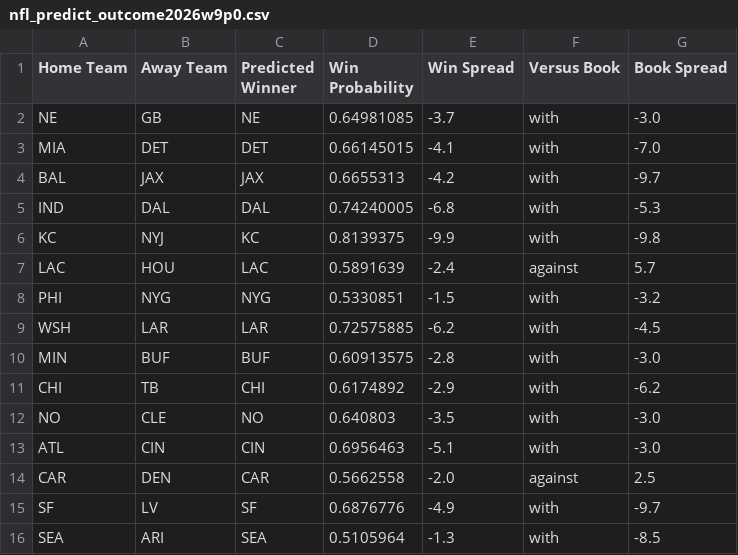
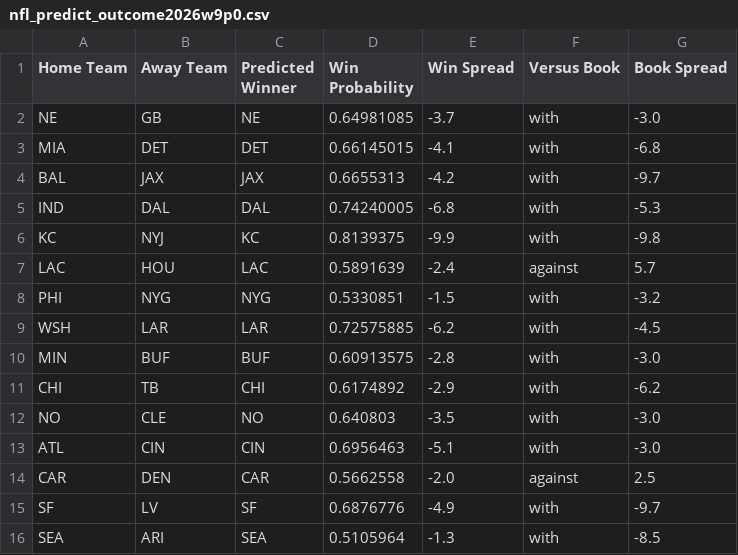
Before and after one commit to hodges623/nfl-prediction-model-site, a CSV file: data/nfl_predict_outcome2026w9p0.csv, drawn as a sheet.

```diff
--- a/data/nfl_predict_outcome2026w9p0.csv
+++ b/data/nfl_predict_outcome2026w9p0.csv
@@ -2,3 +2,3 @@ Home Team,Away Team,Predicted Winner,Win Probability,Win Spread,Versus Book,Book
 NE,GB,NE,0.64981085,-3.7,with,-3.0
-MIA,DET,DET,0.66145015,-4.1,with,-7.0
+MIA,DET,DET,0.66145015,-4.1,with,-6.8
 BAL,JAX,JAX,0.6655313,-4.2,with,-9.7
```
Also changed, not shown: data/nfl_historical_matchup_data.csv, 1 other file.
